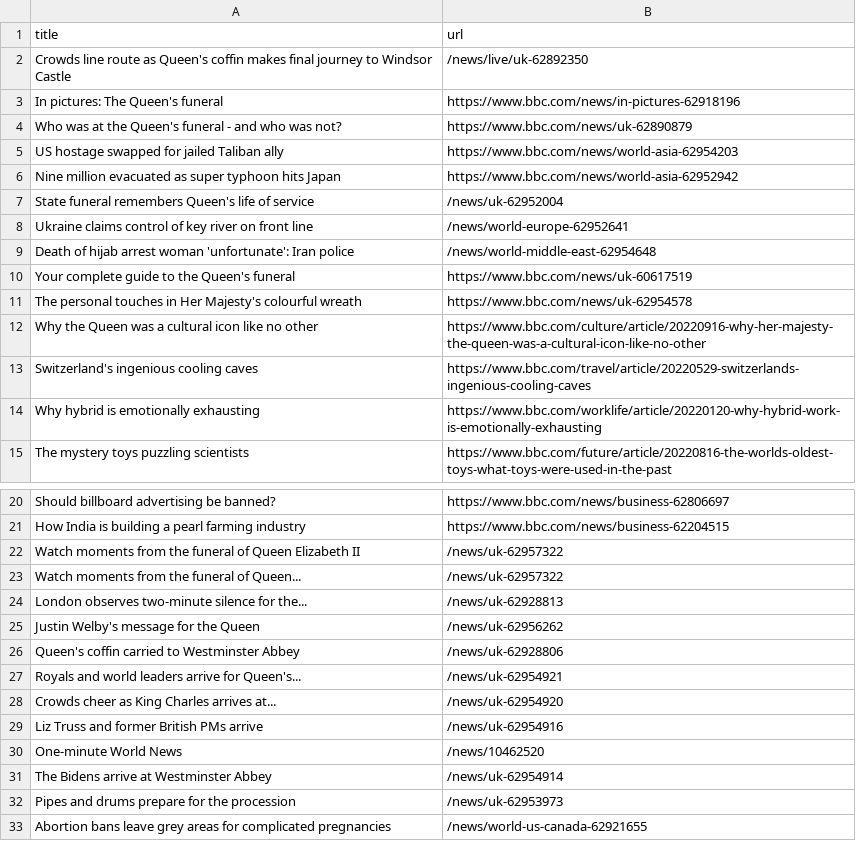
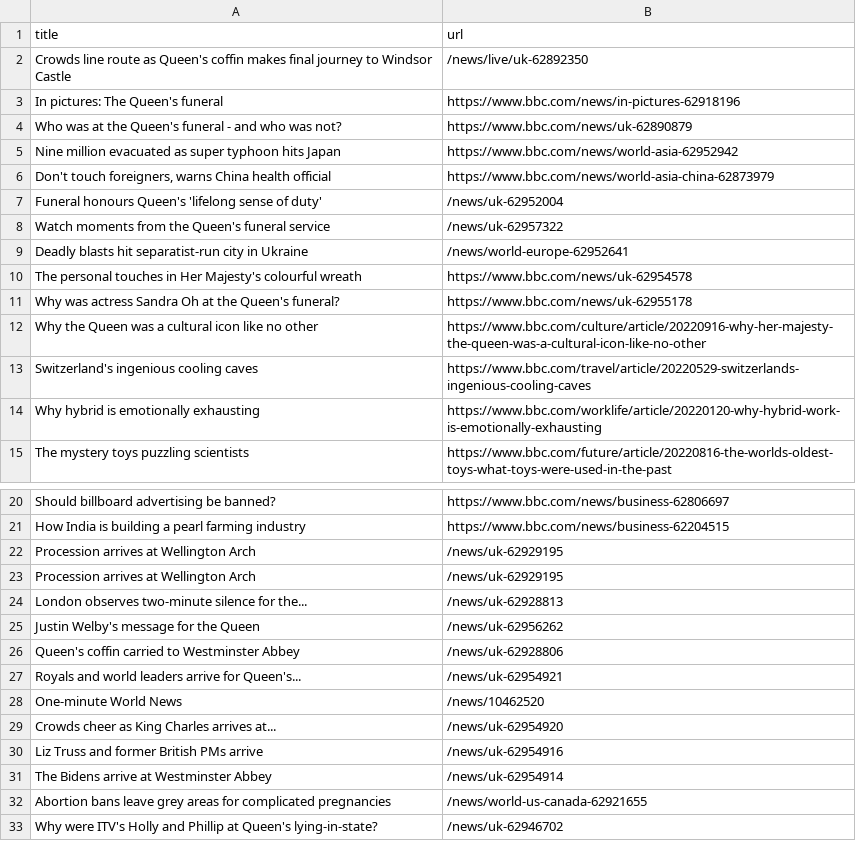
Before and after one commit to amanda-chn/automatic-scraper-bbc, a CSV file: bbc.csv, drawn as a sheet; only a part is shown, gaps mark what is left out; the shorter side is filled out with more unchanged rows.

```diff
--- a/bbc.csv
+++ b/bbc.csv
@@ -4,9 +4,9 @@ In pictures: The Queen's funeral,https://www.bbc.com/news/in-pictures-62918196
 Who was at the Queen's funeral - and who was not?,https://www.bbc.com/news/uk-62890879
-US hostage swapped for jailed Taliban ally,https://www.bbc.com/news/world-asia-62954203
 Nine million evacuated as super typhoon hits Japan,https://www.bbc.com/news/world-asia-62952942
-State funeral remembers Queen's life of service,/news/uk-62952004
-Ukraine claims control of key river on front line,/news/world-europe-62952641
-Death of hijab arrest woman 'unfortunate': Iran police,/news/world-middle-east-62954648
-Your complete guide to the Queen's funeral,https://www.bbc.com/news/uk-60617519
+"Don't touch foreigners, warns China health official",https://www.bbc.com/news/world-asia-china-62873979
+Funeral honours Queen's 'lifelong sense of duty',/news/uk-62952004
+Watch moments from the Queen's funeral service,/news/uk-62957322
+Deadly blasts hit separatist-run city in Ukraine,/news/world-europe-62952641
 The personal touches in Her Majesty's colourful wreath,https://www.bbc.com/news/uk-62954578
+Why was actress Sandra Oh at the Queen's funeral?,https://www.bbc.com/news/uk-62955178
 Why the Queen was a cultural icon like no other,https://www.bbc.com/culture/article/20220916-why-her-majesty-the-queen-was-a-cultural-icon-like-no-other
@@ -21,4 +21,4 @@ Should billboard advertising be banned?,https://www.bbc.com/news/business-628066
 How India is building a pearl farming industry,https://www.bbc.com/news/business-62204515
-Watch moments from the funeral of Queen Elizabeth II,/news/uk-62957322
-Watch moments from the funeral of Queen...,/news/uk-62957322
+Procession arrives at Wellington Arch,/news/uk-62929195
+Procession arrives at Wellington Arch,/news/uk-62929195
 London observes two-minute silence for the...,/news/uk-62928813
@@ -27,7 +27,6 @@ Queen's coffin carried to Westminster Abbey,/news/uk-62928806
 Royals and world leaders arrive for Queen's...,/news/uk-62954921
+One-minute World News,/news/10462520
 Crowds cheer as King Charles arrives at...,/news/uk-62954920
 Liz Truss and former British PMs arrive,/news/uk-62954916
-One-minute World News,/news/10462520
 The Bidens arrive at Westminster Abbey,/news/uk-62954914
-Pipes and drums prepare for the procession,/news/uk-62953973
 Abortion bans leave grey areas for complicated pregnancies,/news/world-us-canada-62921655
```
